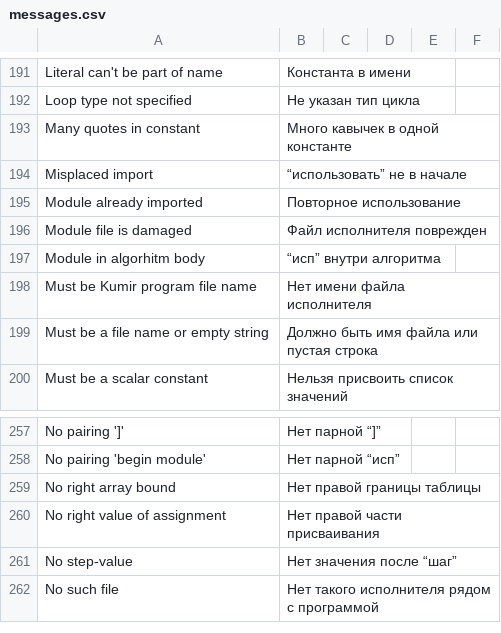
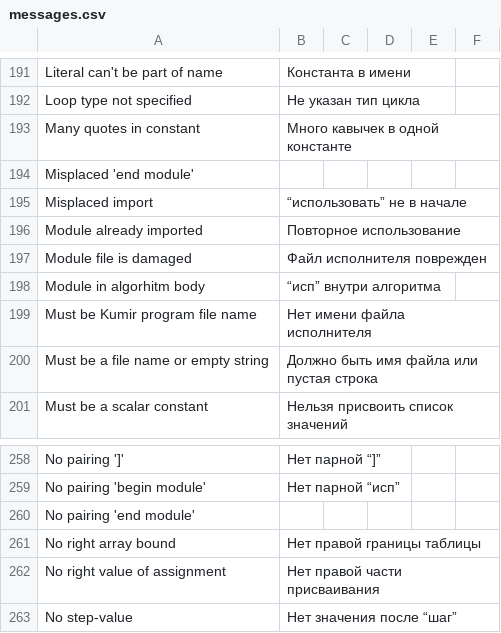
Before and after one commit to victor-yacovlev/kumir2, a CSV file: share/kumir2/kumiranalizer/messages.csv, drawn as a sheet; only a part is shown, gaps mark what is left out; the shorter side is filled out with more unchanged rows; the diff names each change by its address in the sheet, - before the commit and + after, or states it on an @@ line.

```diff
--- a/share/kumir2/kumiranalizer/messages.csv
+++ b/share/kumir2/kumiranalizer/messages.csv
+row 194: Misplaced 'end module'
+row 260: No pairing 'end module'
```
Also changed, not shown: 34 other files.
